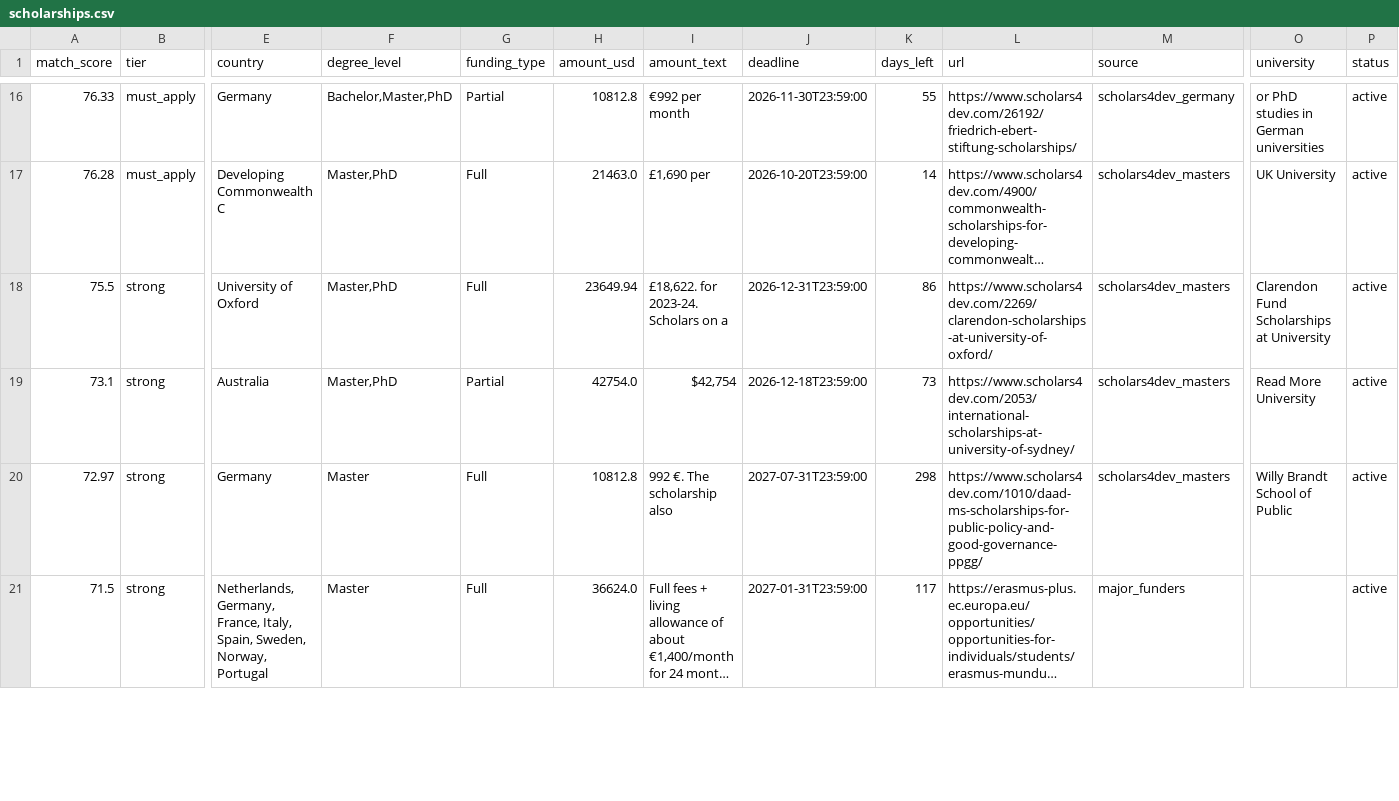
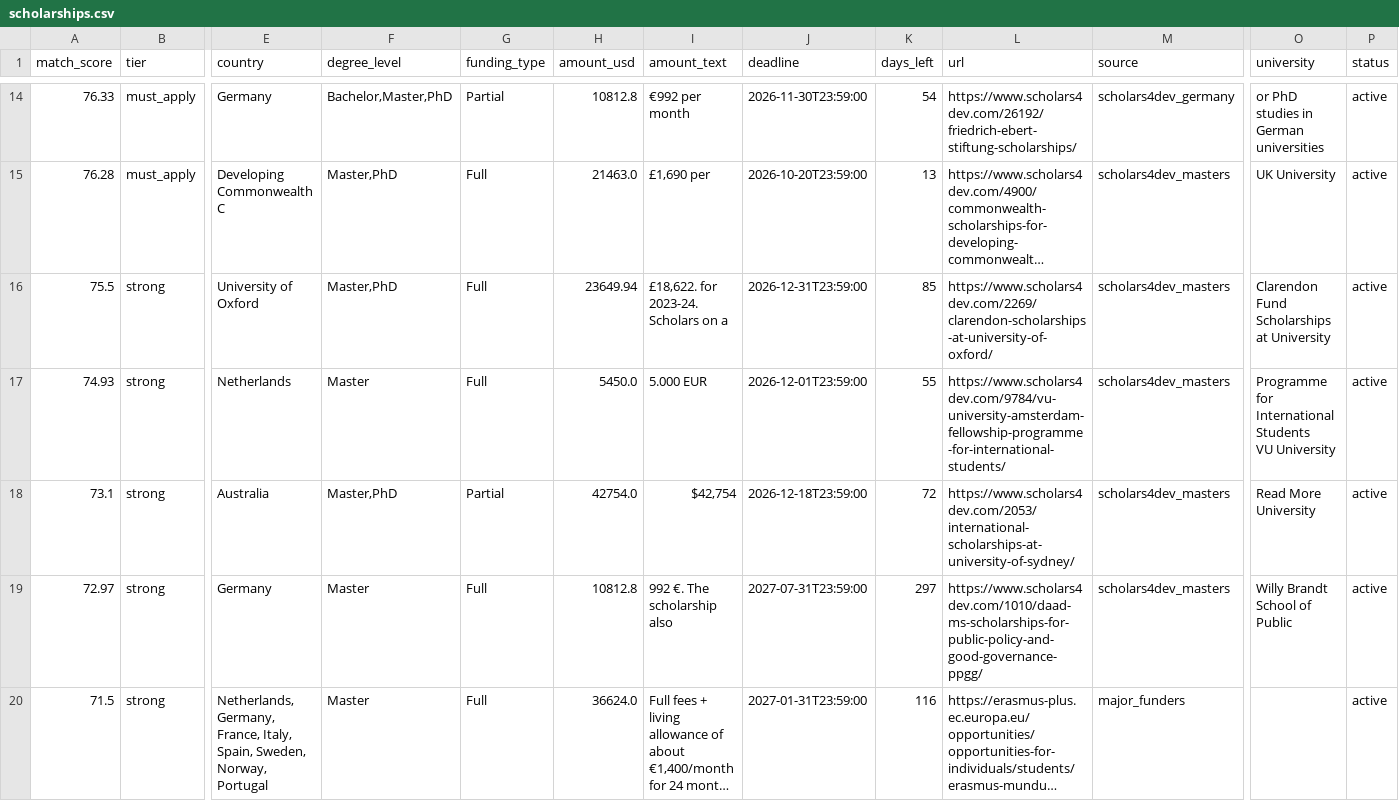
Before and after one commit to CodeBySaqi/scholarship-bot, a CSV file: docs/scholarships.csv, drawn as a sheet; only a part is shown, gaps mark what is left out; long unchanged cells end in …; addresses are those after the commit; rows hold the shown columns only; ↵ is a line break in a cell; the diff covers the shown part only; the diff names each change by its address in the sheet, - before the commit and + after, or states it on an @@ line.

```diff
--- a/docs/scholarships.csv
+++ b/docs/scholarships.csv
-K14 (days_left): 55
+K14 (days_left): 54
-K15 (days_left): 14
+K15 (days_left): 13
-K16 (days_left): 86
+K16 (days_left): 85
+row 17: 74.93 | strong | Netherlands | Master | Full | 5450.0 | 5.000 EUR | 2026-12-01T23:59:00 | 55 | https://www.scholars4dev.com/9784/vu-university-amsterdam-fellowship-programme-for-international-students/ | scholars4dev_masters | Programme for International Students ↵ VU University | active
-K18 (days_left): 73
+K18 (days_left): 72
-K19 (days_left): 298
+K19 (days_left): 297
-K20 (days_left): 117
+K20 (days_left): 116
```
Also changed, not shown: 2 added rows, 2 removed rows and 60 edited cells elsewhere in this file, 3 other files.
